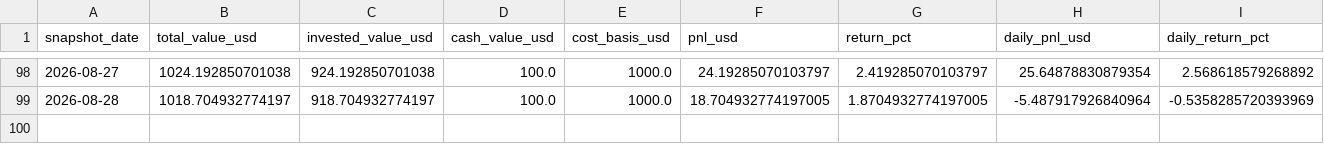
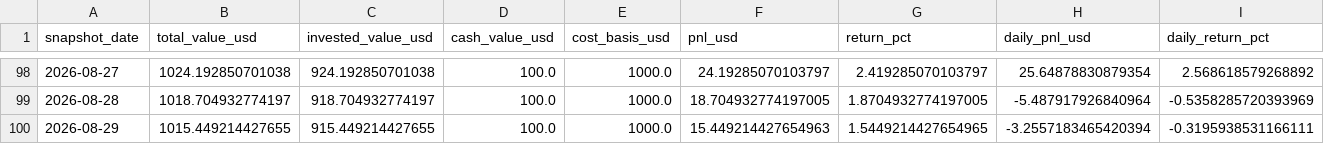
Before and after one commit to linjiw/ai-portfolio-framework, a CSV file: data/portfolio/ai_portfolio_summary.csv, drawn as a sheet; only a part is shown, gaps mark what is left out; rows hold the shown columns only; the diff names each change by its address in the sheet, - before the commit and + after, or states it on an @@ line.

```diff
--- a/data/portfolio/ai_portfolio_summary.csv
+++ b/data/portfolio/ai_portfolio_summary.csv
+row 100: 2026-08-29 | 1015.449214427655 | 915.449214427655 | 100.0 | 1000.0 | 15.449214427654963 | 1.5449214427654965 | -3.2557183465420394 | -0.3195938531166111
```
Also changed, not shown: data/portfolio/ai_portfolio_snapshots.csv, 1 other file.
